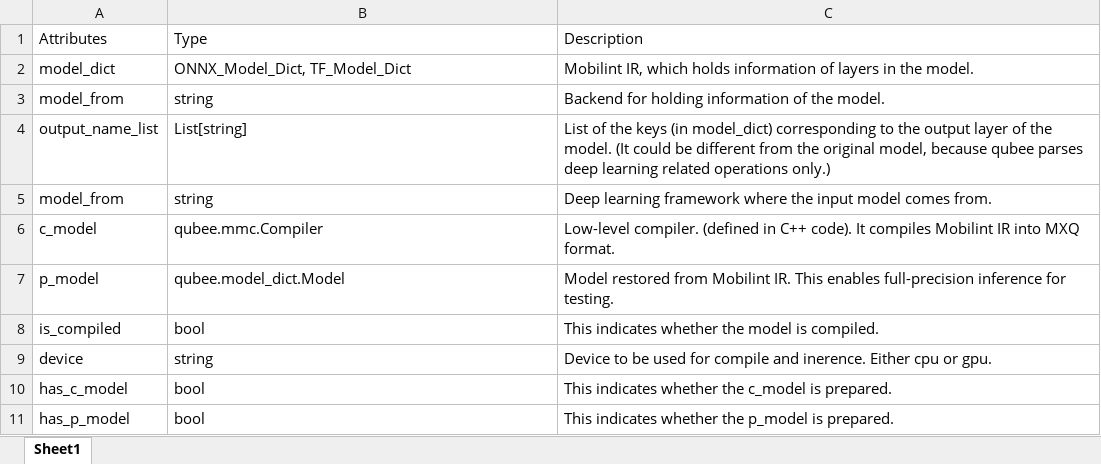
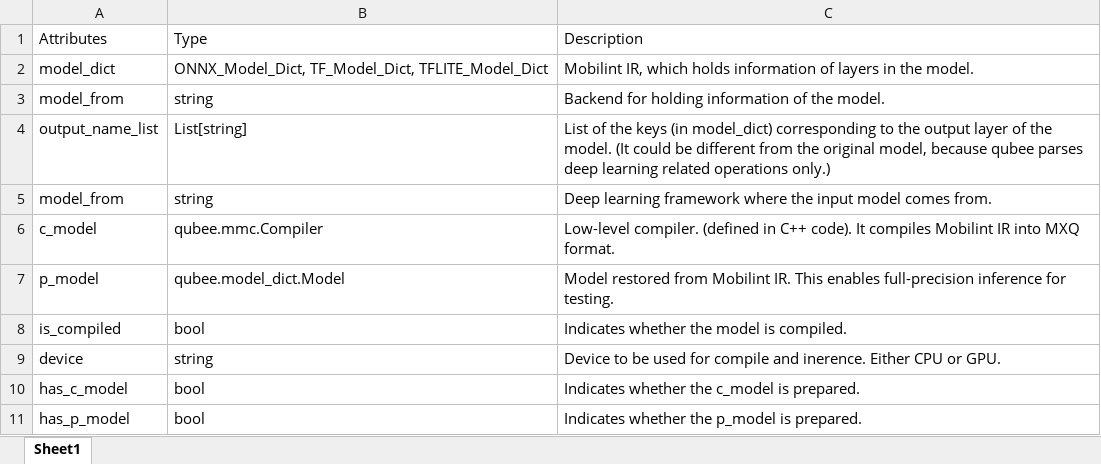
Before and after one commit to parkjinman98/Manual, an Excel workbook: media/class_model_dict.xlsx, sheet Sheet1, drawn as a sheet; values as stored, in another font and other column widths than the file's, no borders; the diff names each change by its address in the sheet, - before the commit and + after, or states it on an @@ line.

```diff
--- a/media/class_model_dict.xlsx (sheet Sheet1)
+++ b/media/class_model_dict.xlsx (sheet Sheet1)
-B2: ONNX_Model_Dict, TF_Model_Dict
+B2: ONNX_Model_Dict, TF_Model_Dict, TFLITE_Model_Dict
-C8: This indicates whether the model is compiled.
+C8: Indicates whether the model is compiled.
-C9: …inerence. Either cpu or gpu.
+C9: …inerence. Either CPU or GPU.
-C10: This indicates whether the c_model is prepared.
+C10: Indicates whether the c_model is prepared.
-C11: This indicates whether the p_model is prepared.
+C11: Indicates whether the p_model is prepared.
```
Also changed, not shown: media/model_dict.__init__.xlsx, media/model_dict.compile.xlsx, 10 other files.
